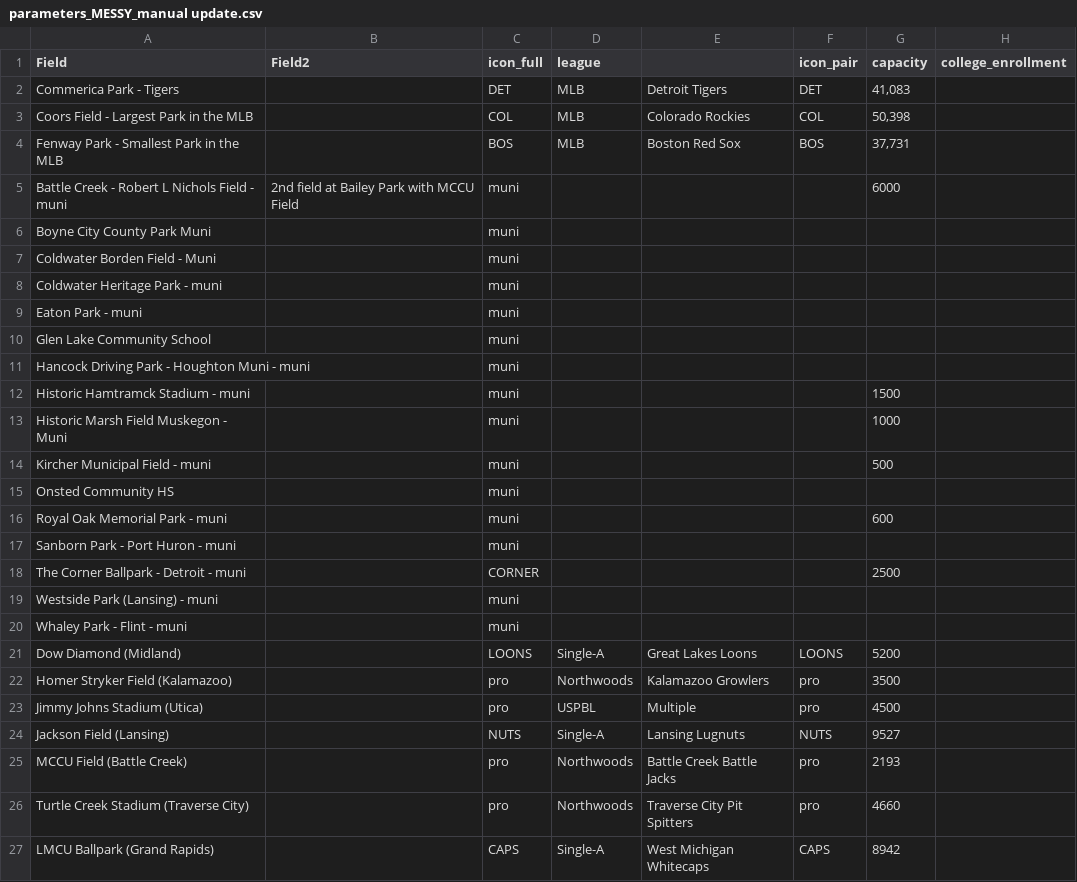
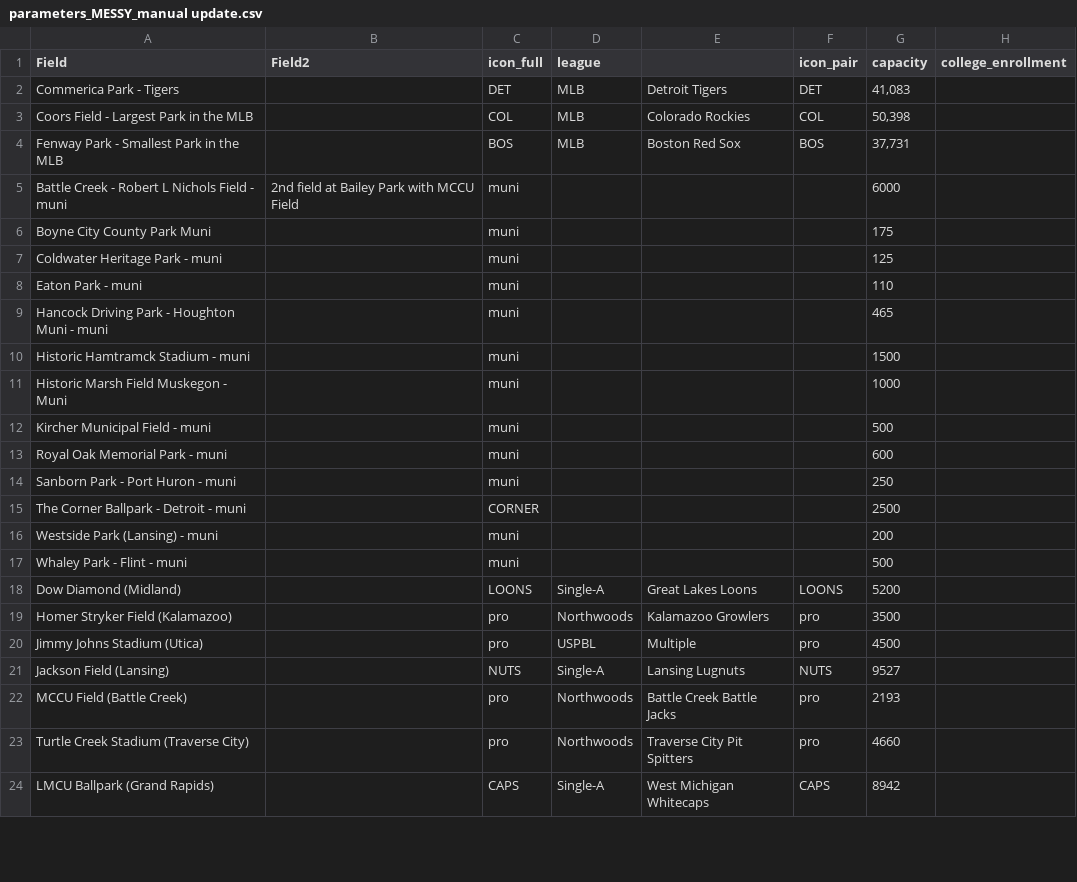
Before and after one commit to JSmith1826/BB_parks, a CSV file: data/school_info/parameters_MESSY_manual update.csv, drawn as a sheet; only a part is shown; the diff covers the shown part only.

```diff
--- a/data/school_info/parameters_MESSY_manual update.csv
+++ b/data/school_info/parameters_MESSY_manual update.csv
@@ -5,8 +5,6 @@ Fenway Park - Smallest Park in the MLB,,BOS,MLB,Boston Red Sox,BOS,"37,731",
 Battle Creek - Robert L Nichols Field - muni,2nd field at Bailey Park with MCCU Field,muni,,,,6000,
-Boyne City County Park Muni,,muni,,,,,
-Coldwater Borden Field - Muni,,muni,,,,,
-Coldwater Heritage Park - muni,,muni,,,,,
-Eaton Park - muni,,muni,,,,,
-Glen Lake Community School,,muni,,,,,
-Hancock Driving Park - Houghton Muni - muni,,muni,,,,,
+Boyne City County Park Muni,,muni,,,,175,
+Coldwater Heritage Park - muni,,muni,,,,125,
+Eaton Park - muni,,muni,,,,110,
+Hancock Driving Park - Houghton Muni - muni,,muni,,,,465,
 Historic Hamtramck Stadium - muni,,muni,,,,1500,
@@ -14,8 +12,7 @@ Historic Marsh Field Muskegon - Muni,,muni,,,,1000,
 Kircher Municipal Field - muni,,muni,,,,500,
-Onsted Community HS,,muni,,,,,
 Royal Oak Memorial Park - muni,,muni,,,,600,
-Sanborn Park - Port Huron - muni,,muni,,,,,
+Sanborn Park - Port Huron - muni,,muni,,,,250,
 The Corner Ballpark - Detroit - muni,,CORNER,,,,2500,
-Westside Park (Lansing) - muni,,muni,,,,,
-Whaley Park - Flint - muni,,muni,,,,,
+Westside Park (Lansing) - muni,,muni,,,,200,
+Whaley Park - Flint - muni,,muni,,,,500,
 Dow Diamond (Midland) ,,LOONS,Single-A,Great Lakes Loons,LOONS,5200,
```
Also changed, not shown: 19 edited cells elsewhere in this file, data/school_info/fields_to_plot_MANUAL CHECKLIST WITH SOME NOTES_2022-12-29.csv, data/viz/viz_book.csv, 15 other files.
